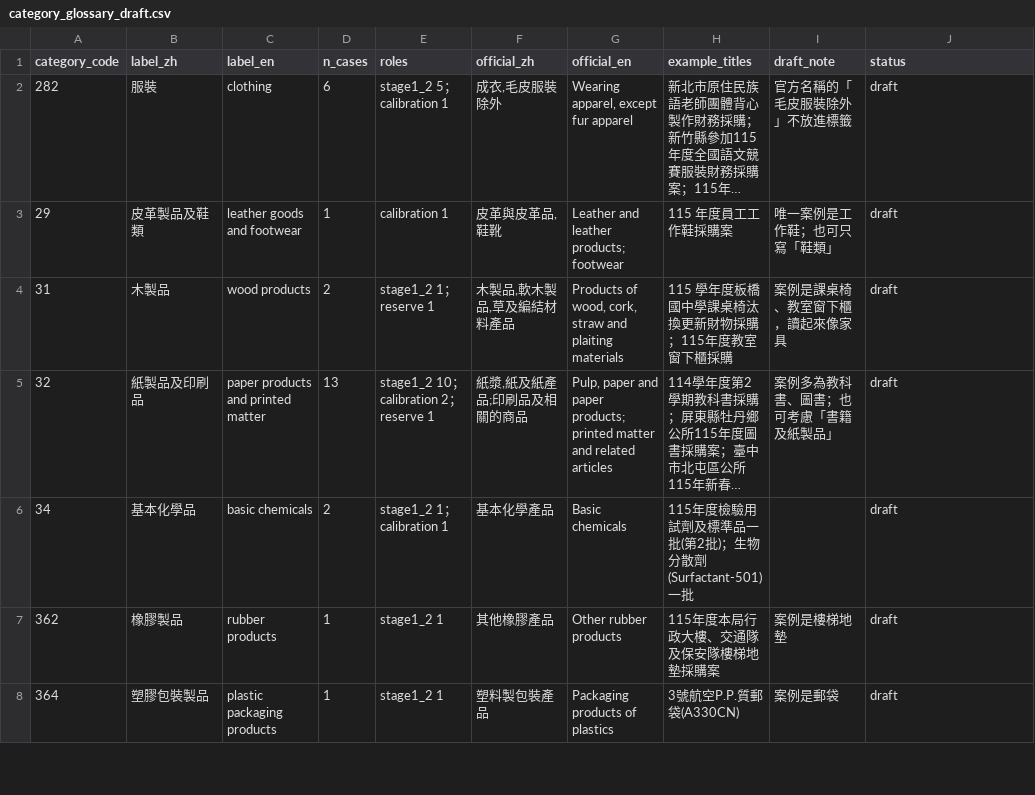
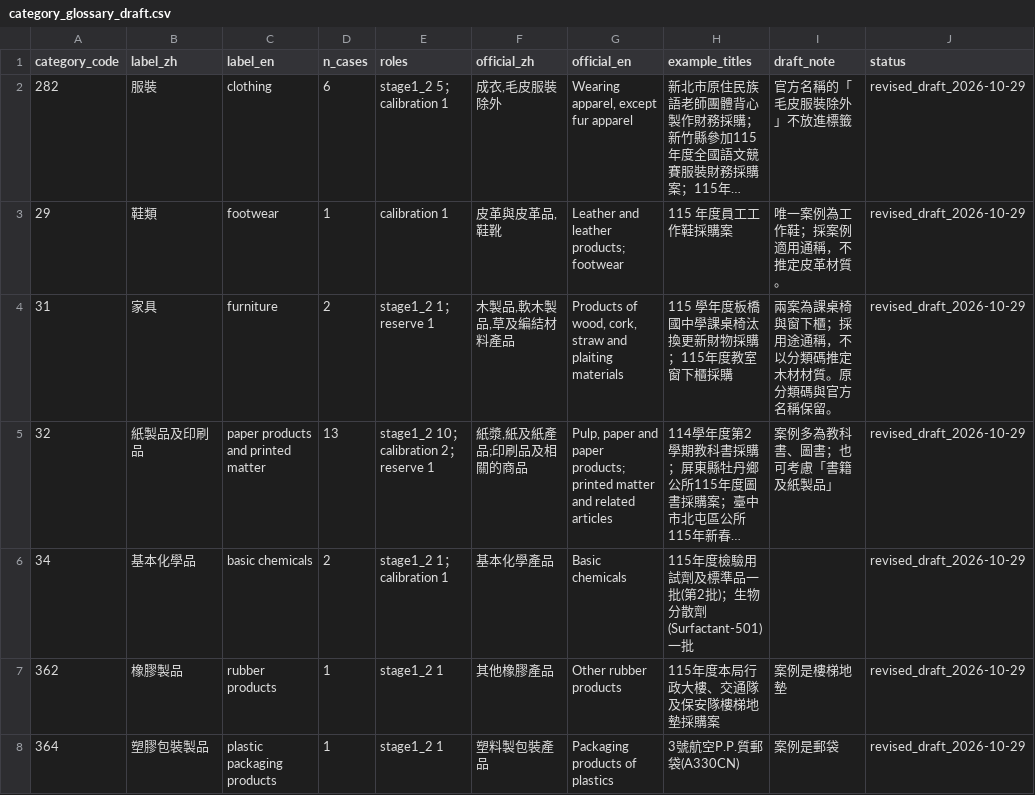
Before and after one commit to rebeccccccccccccccccca/NegotiationArena, a CSV file: data/procurement/category_glossary_draft.csv, drawn as a sheet; only a part is shown; long unchanged cells end in …; the diff covers the shown part only; the diff names each change by its address in the sheet, - before the commit and + after, or states it on an @@ line.

```diff
--- a/data/procurement/category_glossary_draft.csv
+++ b/data/procurement/category_glossary_draft.csv
-J2:J8 (status): draft
+J2:J8 (status): revised_draft_2026-10-29
-B3 (label_zh): 皮革製品及鞋類
+B3 (label_zh): 鞋類
-C3 (label_en): leather goods and footwear
+C3 (label_en): footwear
-I3 (draft_note): 唯一案例是工作鞋；也可只寫「鞋類」
+I3 (draft_note): 唯一案例為工作鞋；採案例適用通稱，不推定皮革材質。
-B4 (label_zh): 木製品
+B4 (label_zh): 家具
-C4 (label_en): wood products
+C4 (label_en): furniture
-I4 (draft_note): 案例是課桌椅、教室窗下櫃，讀起來像家具
+I4 (draft_note): 兩案為課桌椅與窗下櫃；採用途通稱，不以分類碼推定木材材質。原分類碼與官方名稱保留。
```
Also changed, not shown: 65 edited cells elsewhere in this file, 16 other files.
